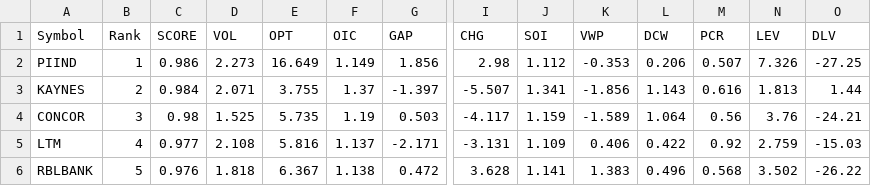
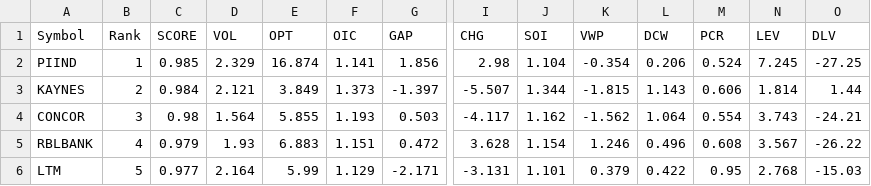
Before and after one commit to kumarshivuppcl-svg/morning-signal-bot, a CSV file: data/top15_2026-09-22.csv, drawn as a sheet; only a part is shown, gaps mark what is left out; removed rows and columns are numbered as before the commit, all else as after; rows hold the shown columns only; the diff covers the shown part only; the diff names each change by its address in the sheet, - before the commit and + after, or states it on an @@ line.

```diff
--- a/data/top15_2026-09-22.csv
+++ b/data/top15_2026-09-22.csv
-C2 (SCORE): 0.986
+C2 (SCORE): 0.985
-D2 (VOL): 2.273
+D2 (VOL): 2.329
-E2 (OPT): 16.649
+E2 (OPT): 16.874
-F2 (OIC): 1.149
+F2 (OIC): 1.141
-J2 (SOI): 1.112
+J2 (SOI): 1.104
-K2 (VWP): -0.353
+K2 (VWP): -0.354
-M2 (PCR): 0.507
+M2 (PCR): 0.524
-N2 (LEV): 7.326
+N2 (LEV): 7.245
-D3 (VOL): 2.071
+D3 (VOL): 2.121
-E3 (OPT): 3.755
+E3 (OPT): 3.849
-F3 (OIC): 1.37
+F3 (OIC): 1.373
-J3 (SOI): 1.341
+J3 (SOI): 1.344
-K3 (VWP): -1.856
+K3 (VWP): -1.815
-M3 (PCR): 0.616
+M3 (PCR): 0.606
-N3 (LEV): 1.813
+N3 (LEV): 1.814
-D4 (VOL): 1.525
+D4 (VOL): 1.564
-E4 (OPT): 5.735
+E4 (OPT): 5.855
-F4 (OIC): 1.19
+F4 (OIC): 1.193
-J4 (SOI): 1.159
+J4 (SOI): 1.162
-K4 (VWP): -1.589
+K4 (VWP): -1.562
-M4 (PCR): 0.56
+M4 (PCR): 0.554
-N4 (LEV): 3.76
+N4 (LEV): 3.743
+row 5: RBLBANK | 4 | 0.979 | 1.93 | 6.883 | 1.151 | 0.472 | 3.628 | 1.154 | 1.246 | 0.496 | 0.608 | 3.567 | -26.22
-B6 (Rank): 4
+B6 (Rank): 5
-D6 (VOL): 2.108
+D6 (VOL): 2.164
-E6 (OPT): 5.816
+E6 (OPT): 5.99
-F6 (OIC): 1.137
+F6 (OIC): 1.129
-J6 (SOI): 1.109
+J6 (SOI): 1.101
-K6 (VWP): 0.406
+K6 (VWP): 0.379
-M6 (PCR): 0.92
+M6 (PCR): 0.95
-N6 (LEV): 2.759
+N6 (LEV): 2.768
-row 6: RBLBANK | 5 | 0.976 | 1.818 | 6.367 | 1.138 | 0.472 | 3.628 | 1.141 | 1.383 | 0.496 | 0.568 | 3.502 | -26.22
```
Also changed, not shown: 1 added row, 1 removed row and 68 edited cells elsewhere in this file, 1 other file.
